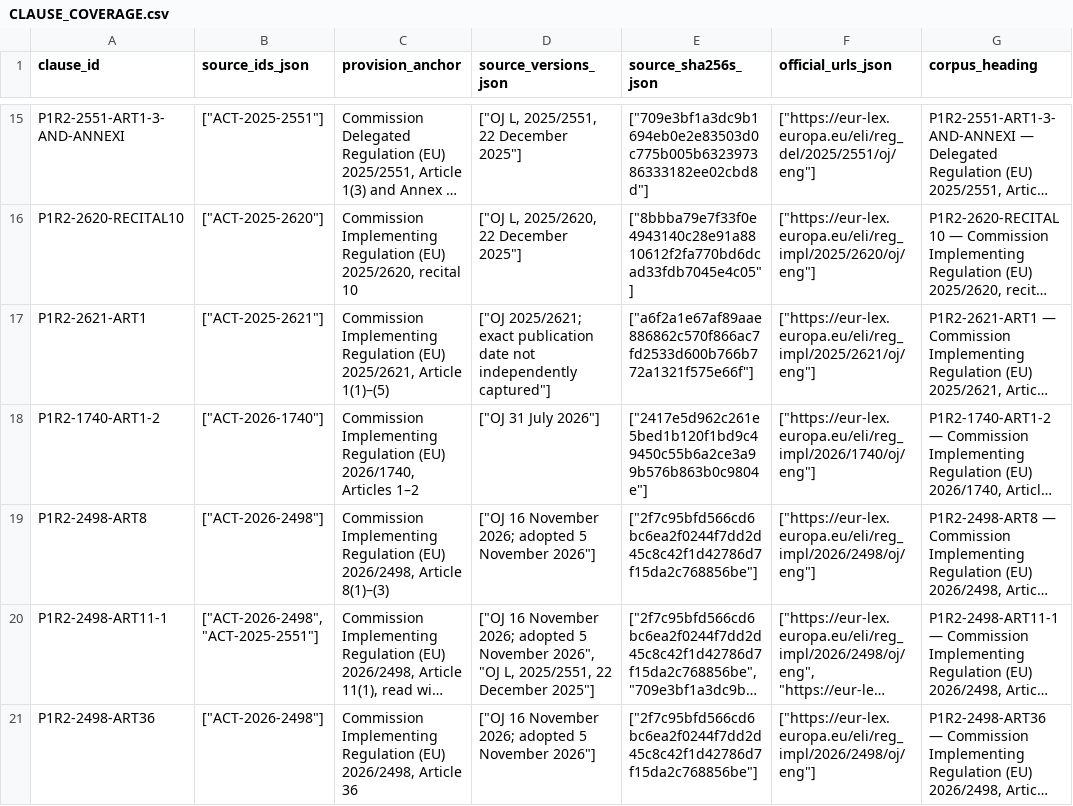
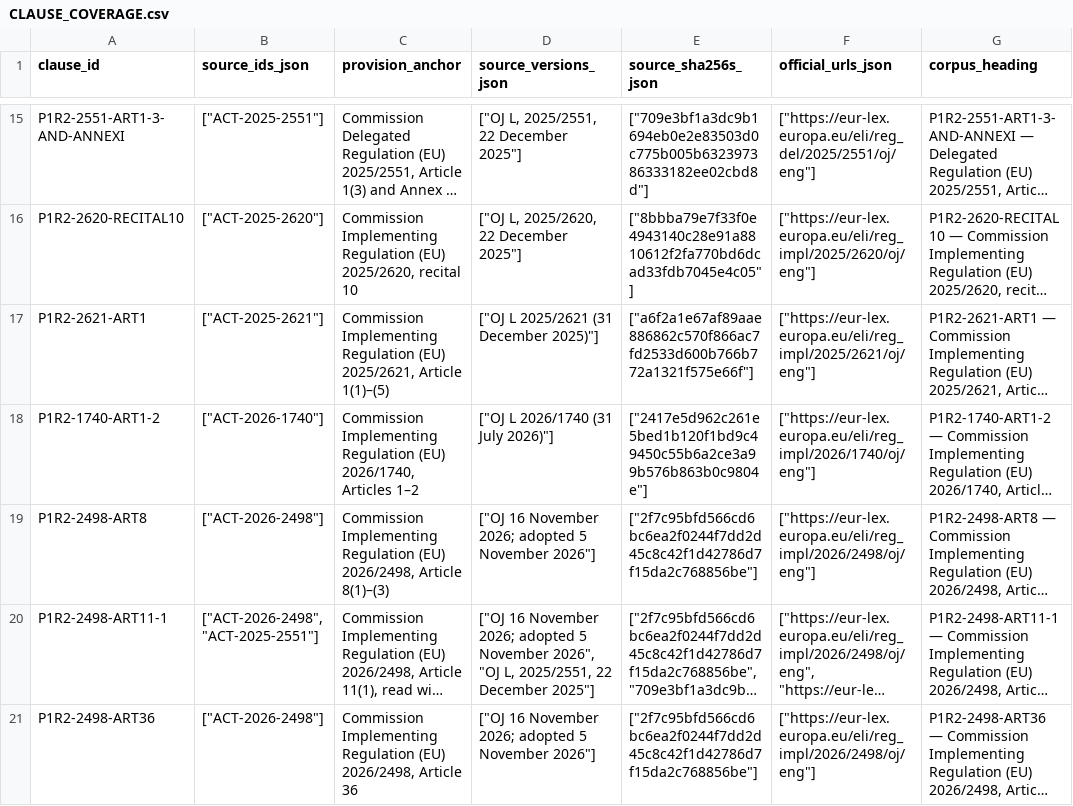
Before and after one commit to vuanhtuan161094-byte/CBAM-Training-2026, a CSV file: translations/CLAUSE_COVERAGE.csv, drawn as a sheet; only a part is shown, gaps mark what is left out; long unchanged cells end in …; the diff covers the shown part only; the diff names each change by its address in the sheet, - before the commit and + after, or states it on an @@ line.

Commit message:
docs: extend P1-R3 translation and source QA

```diff
--- a/translations/CLAUSE_COVERAGE.csv
+++ b/translations/CLAUSE_COVERAGE.csv
-D17 (source_versions_json): ["OJ 2025/2621; exact publication date not independently captured"]
+D17 (source_versions_json): ["OJ L 2025/2621 (31 December 2025)"]
-D18 (source_versions_json): ["OJ 31 July 2026"]
+D18 (source_versions_json): ["OJ L 2026/1740 (31 July 2026)"]
```
Also changed, not shown: 4 added rows elsewhere in this file, source-register/SOURCE_REGISTER.csv, translations/coverage.csv, 18 other files.
